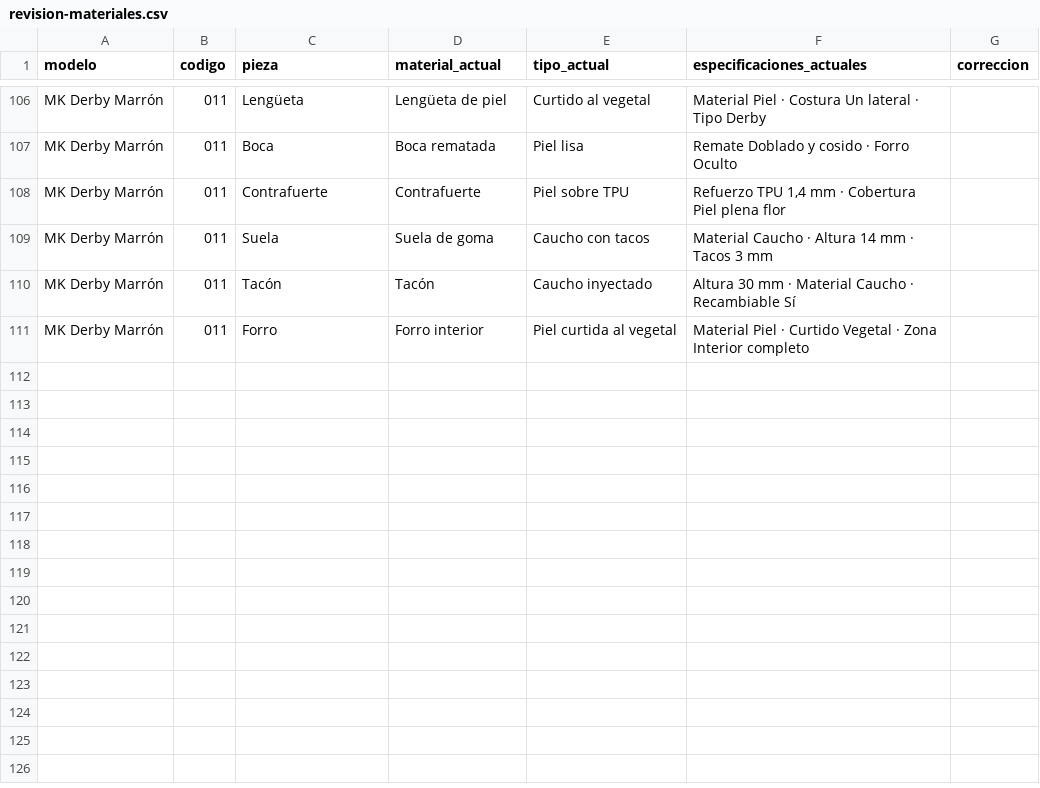
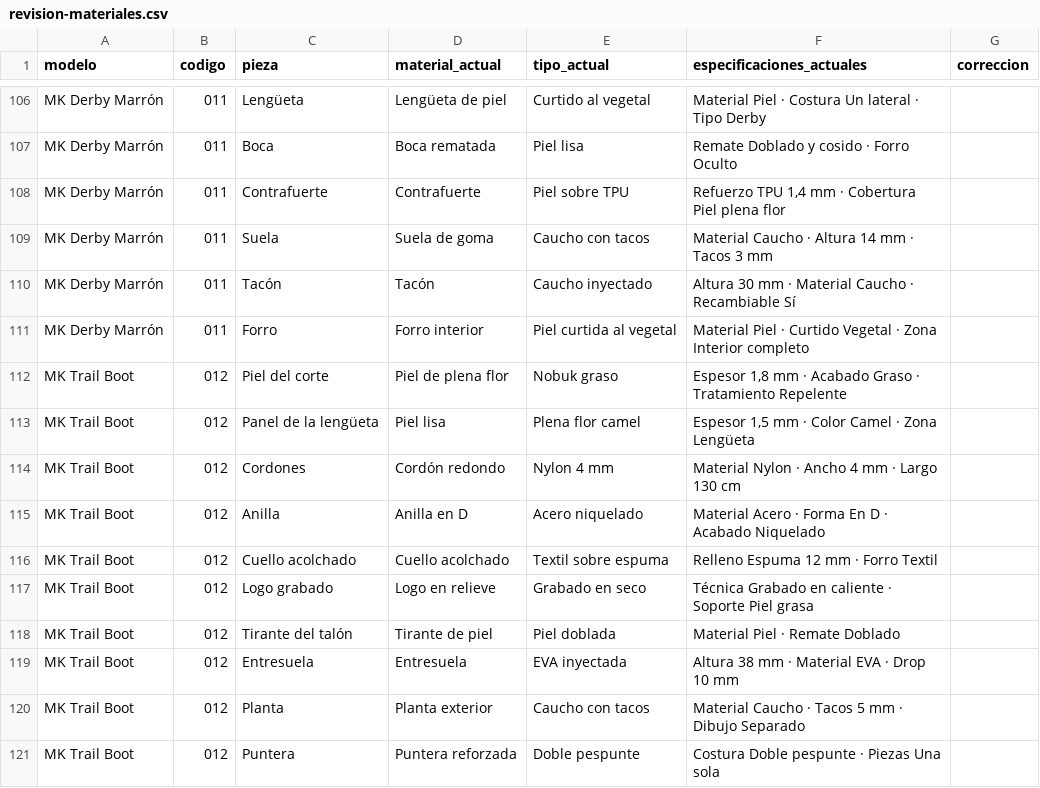
Before and after one commit to pepefrog13/catalogo-mk, a CSV file: revision-materiales.csv, drawn as a sheet; only a part is shown, gaps mark what is left out; the diff names each change by its address in the sheet, - before the commit and + after, or states it on an @@ line.

```diff
--- a/revision-materiales.csv
+++ b/revision-materiales.csv
+row 112: MK Trail Boot | 012 | Piel del corte | Piel de plena flor | Nobuk graso | Espesor 1,8 mm · Acabado Graso · Tratamiento Repelente
+row 113: MK Trail Boot | 012 | Panel de la lengüeta | Piel lisa | Plena flor camel | Espesor 1,5 mm · Color Camel · Zona Lengüeta
+row 114: MK Trail Boot | 012 | Cordones | Cordón redondo | Nylon 4 mm | Material Nylon · Ancho 4 mm · Largo 130 cm
+row 115: MK Trail Boot | 012 | Anilla | Anilla en D | Acero niquelado | Material Acero · Forma En D · Acabado Niquelado
+row 116: MK Trail Boot | 012 | Cuello acolchado | Cuello acolchado | Textil sobre espuma | Relleno Espuma 12 mm · Forro Textil
+row 117: MK Trail Boot | 012 | Logo grabado | Logo en relieve | Grabado en seco | Técnica Grabado en caliente · Soporte Piel grasa
+row 118: MK Trail Boot | 012 | Tirante del talón | Tirante de piel | Piel doblada | Material Piel · Remate Doblado
+row 119: MK Trail Boot | 012 | Entresuela | Entresuela | EVA inyectada | Altura 38 mm · Material EVA · Drop 10 mm
+row 120: MK Trail Boot | 012 | Planta | Planta exterior | Caucho con tacos | Material Caucho · Tacos 5 mm · Dibujo Separado
+row 121: MK Trail Boot | 012 | Puntera | Puntera reforzada | Doble pespunte | Costura Doble pespunte · Piezas Una sola
```
Also changed, not shown: 8 other files.
